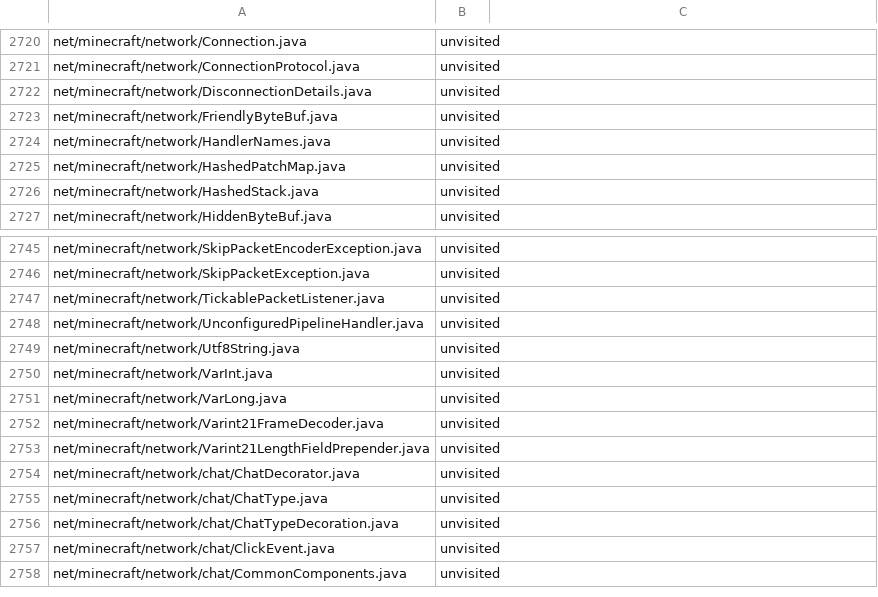
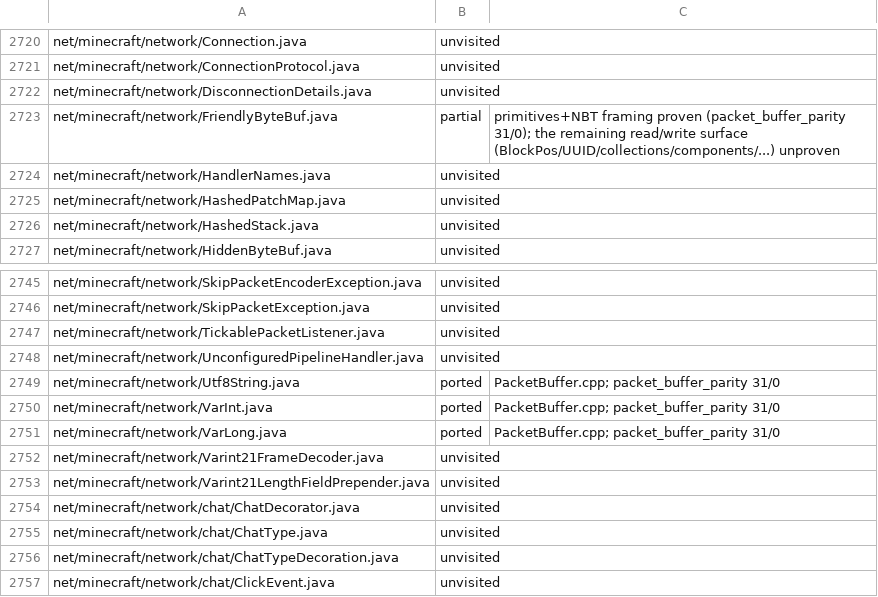
Before and after one commit to mtrdrgz/minecraftcpp, a TSV file: mcpp/docs/PORT_COVERAGE.tsv, drawn as a sheet; only a part is shown, gaps mark what is left out; the shorter side is filled out with more unchanged rows.

```diff
--- a/mcpp/docs/PORT_COVERAGE.tsv
+++ b/mcpp/docs/PORT_COVERAGE.tsv
@@ -2722,3 +2722,3 @@ net/minecraft/network/ConnectionProtocol.java	unvisited
 net/minecraft/network/DisconnectionDetails.java	unvisited	
-net/minecraft/network/FriendlyByteBuf.java	unvisited	
+net/minecraft/network/FriendlyByteBuf.java	partial	primitives+NBT framing proven (packet_buffer_parity 31/0); the remaining read/write surface (BlockPos/UUID/collections/components/...) unproven
 net/minecraft/network/HandlerNames.java	unvisited	
@@ -2748,5 +2748,5 @@ net/minecraft/network/TickablePacketListener.java	unvisited
 net/minecraft/network/UnconfiguredPipelineHandler.java	unvisited	
-net/minecraft/network/Utf8String.java	unvisited	
-net/minecraft/network/VarInt.java	unvisited	
-net/minecraft/network/VarLong.java	unvisited	
+net/minecraft/network/Utf8String.java	ported	PacketBuffer.cpp; packet_buffer_parity 31/0
+net/minecraft/network/VarInt.java	ported	PacketBuffer.cpp; packet_buffer_parity 31/0
+net/minecraft/network/VarLong.java	ported	PacketBuffer.cpp; packet_buffer_parity 31/0
 net/minecraft/network/Varint21FrameDecoder.java	unvisited	
```
Also changed, not shown: 6 other files.
